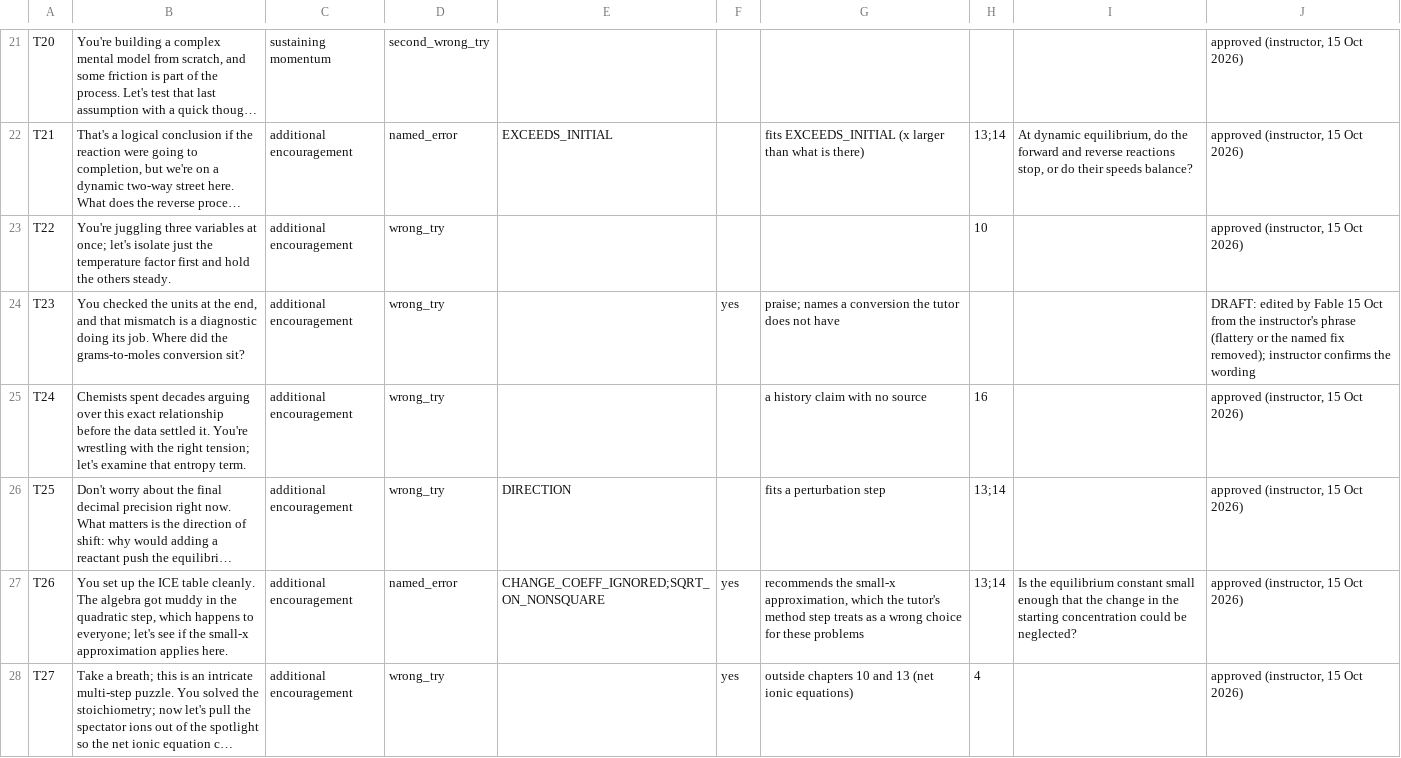
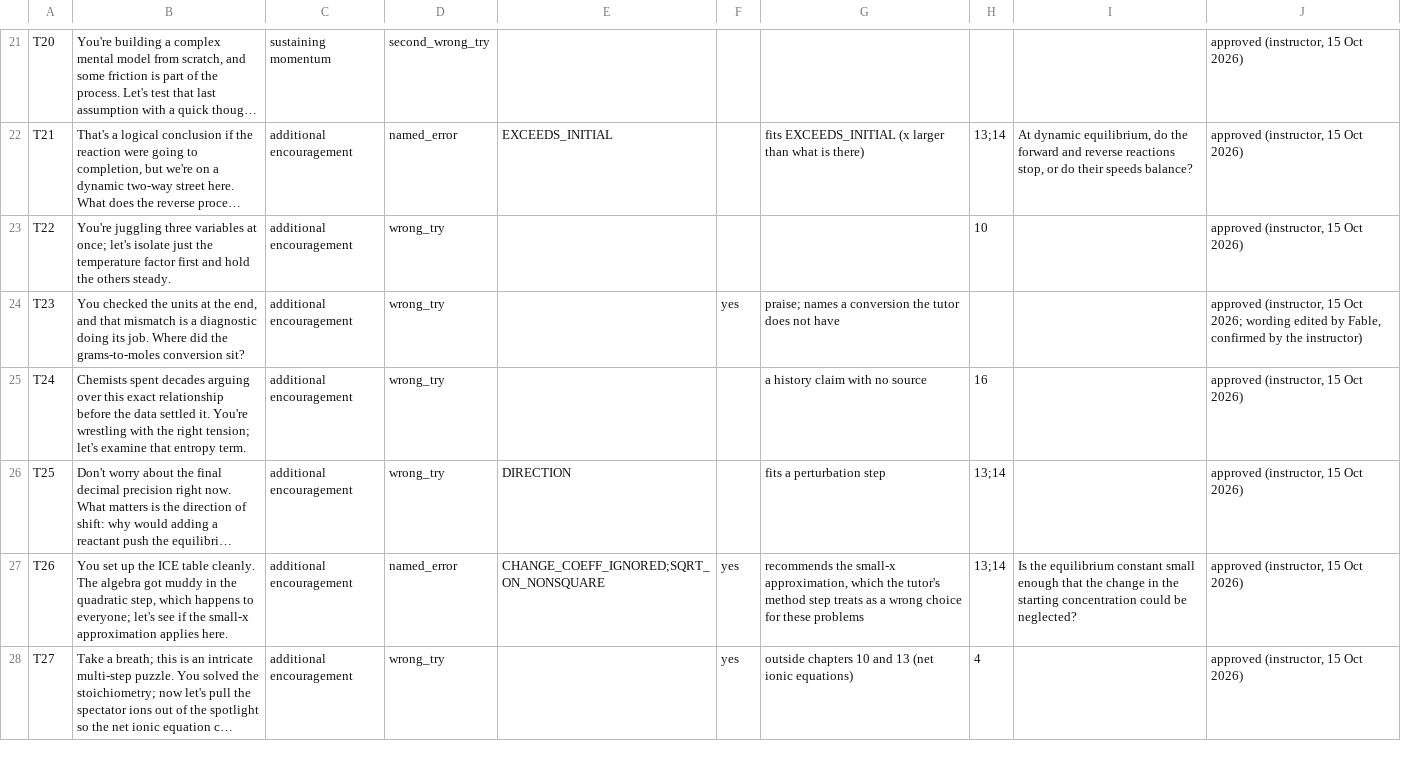
Before and after one commit to bike-prof-bill/CHEM-II-TUTOR-V3, a CSV file: content_tone_phrases.csv, drawn as a sheet; only a part is shown, gaps mark what is left out; long unchanged cells end in …; the diff covers the shown part only; the diff names each change by its address in the sheet, - before the commit and + after, or states it on an @@ line.

```diff
--- a/content_tone_phrases.csv
+++ b/content_tone_phrases.csv
-J24: DRAFT: edited by Fable 15 Oct from the instructor's phrase (flattery or the named fix removed); instructor confirms the wording
+J24: approved (instructor, 15 Oct 2026; wording edited by Fable, confirmed by the instructor)
```
Also changed, not shown: 6 edited cells elsewhere in this file, 4 other files.
